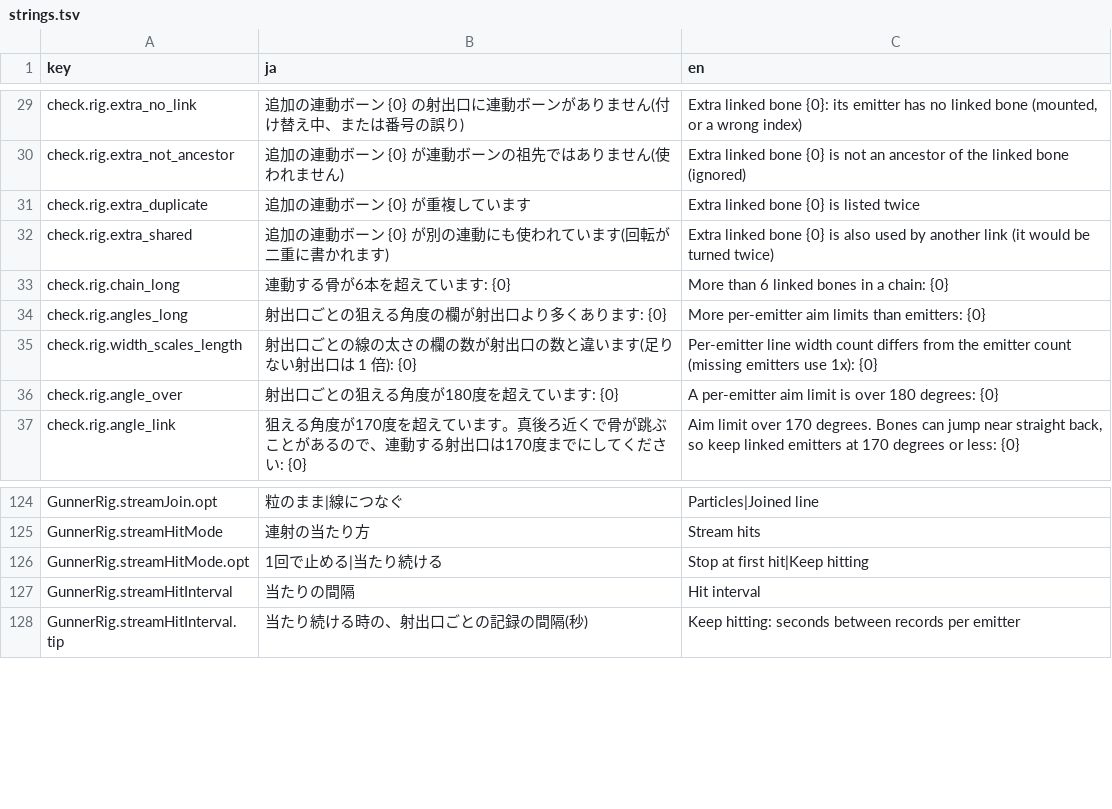
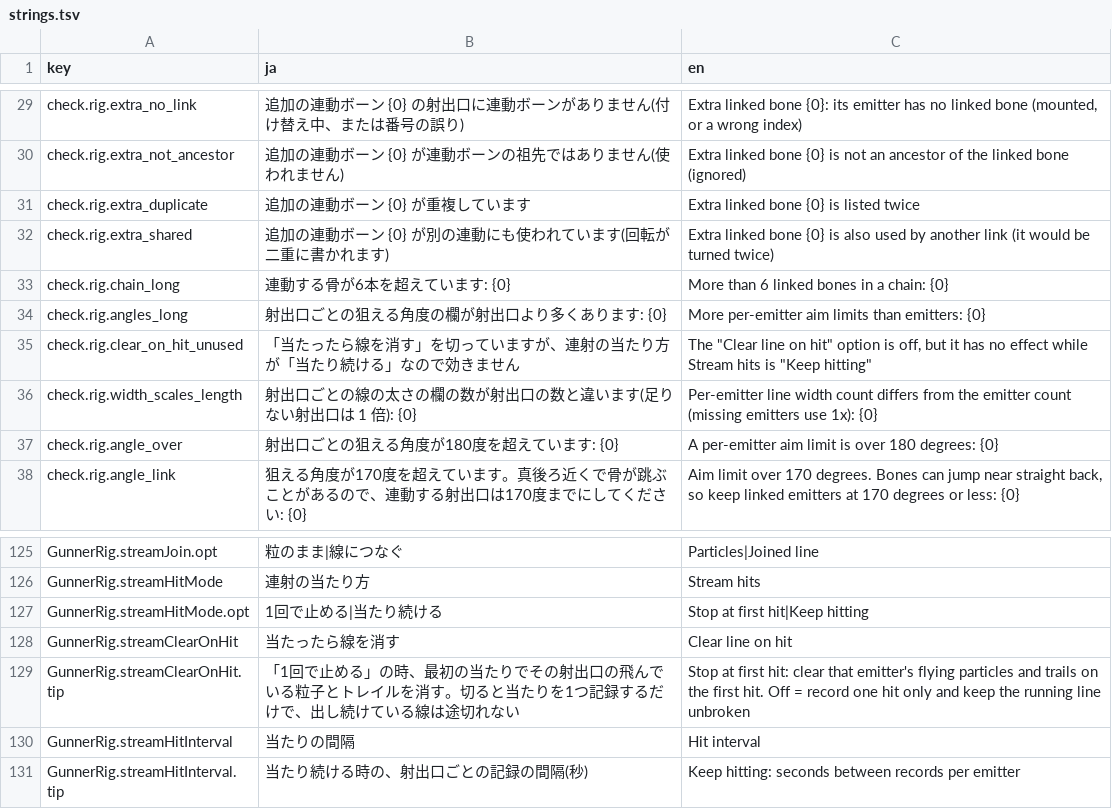
Before and after one commit to mecaota/vrc-gunner-script, a TSV file: Editor/strings.tsv, drawn as a sheet; only a part is shown, gaps mark what is left out; the diff names each change by its address in the sheet, - before the commit and + after, or states it on an @@ line.

```diff
--- a/Editor/strings.tsv
+++ b/Editor/strings.tsv
+row 35: check.rig.clear_on_hit_unused | 「当たったら線を消す」を切っていますが、連射の当たり方が「当たり続ける」なので効きません | The "Clear line on hit" option is off, but it has no effect while Stream hits is "Keep hitting"
+row 128: GunnerRig.streamClearOnHit | 当たったら線を消す | Clear line on hit
+row 129: GunnerRig.streamClearOnHit.tip | 「1回で止める」の時、最初の当たりでその射出口の飛んでいる粒子とトレイルを消す。切ると当たりを1つ記録するだけで、出し続けている線は途切れない | Stop at first hit: clear that emitter's flying particles and trails on the first hit. Off = record one hit only and keep the running line unbroken
```
Also changed, not shown: 8 other files.
